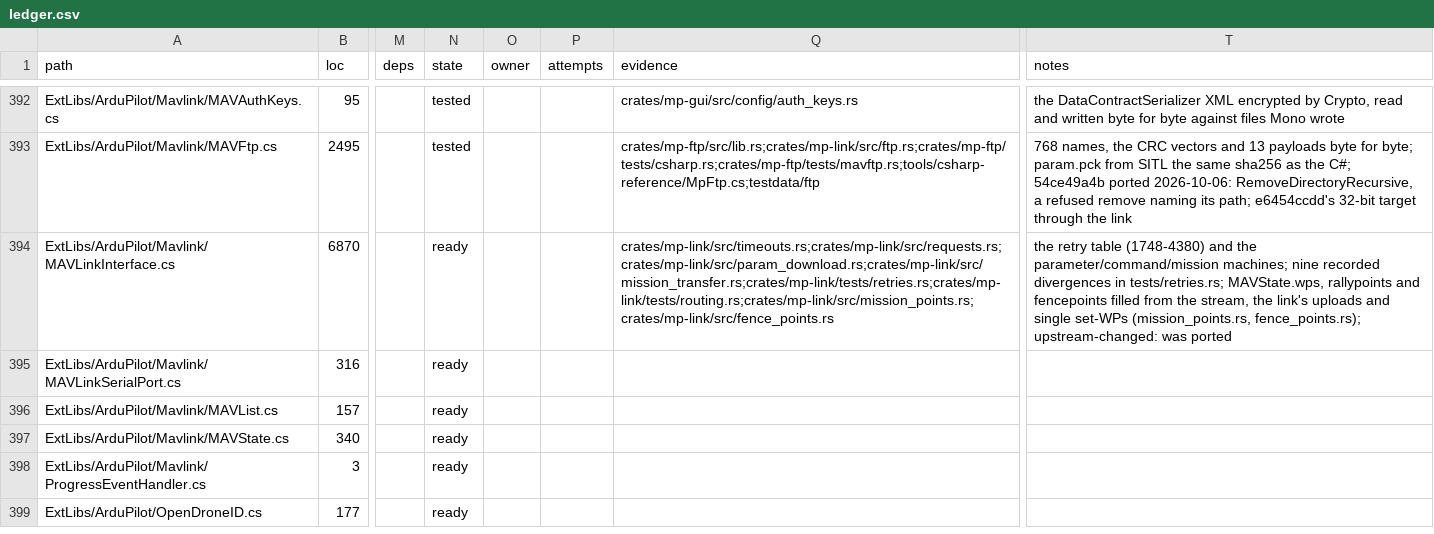
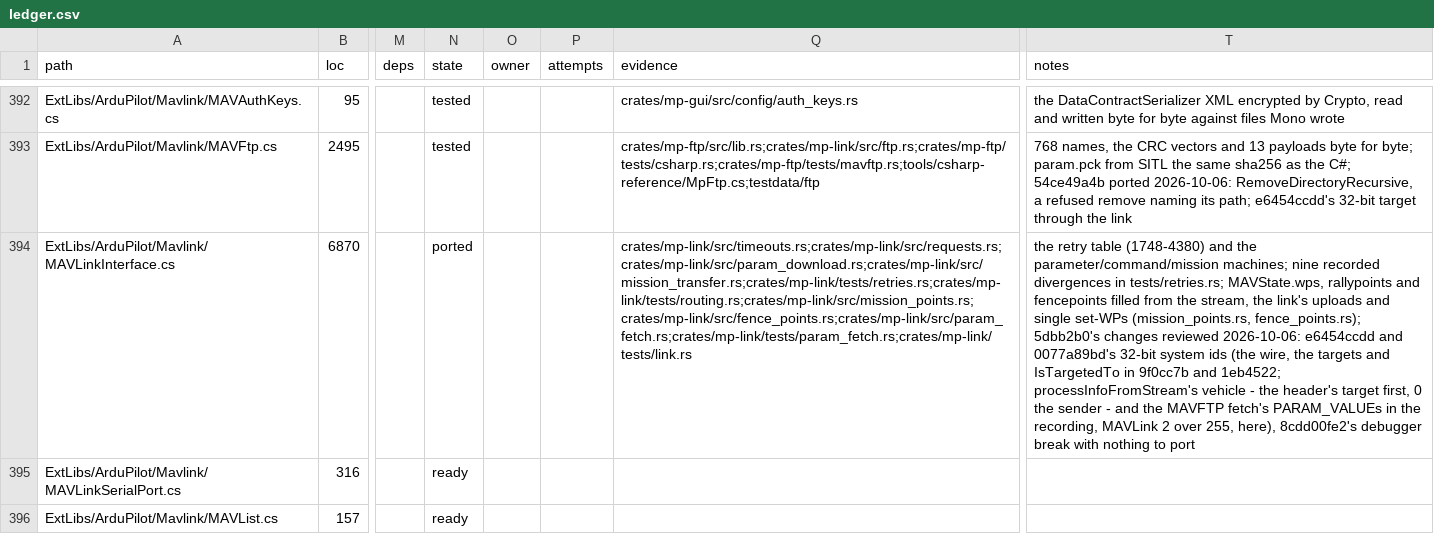
Before and after one commit to davidbuzz/MissionPlannerRust, a CSV file: ledger/ledger.csv, drawn as a sheet; only a part is shown, gaps mark what is left out; the shorter side is filled out with more unchanged rows; the diff names each change by its address in the sheet, - before the commit and + after, or states it on an @@ line.

```diff
--- a/ledger/ledger.csv
+++ b/ledger/ledger.csv
-N394 (state): ready
+N394 (state): ported
-Q394 (evidence): crates/mp-link/src/timeouts.rs;crates/mp-link/src/requests.rs;crates/mp-link/src/param_download.rs;crates/mp-link/src/mission_transfer.rs;crates/mp-link/tests/retries.rs;crates/mp-link/tests/routing.rs;crates/mp-link/src/mission_points.rs;crates/mp-link/src/fence_points.rs
+Q394 (evidence): crates/mp-link/src/timeouts.rs;crates/mp-link/src/requests.rs;crates/mp-link/src/param_download.rs;crates/mp-link/src/mission_transfer.rs;crates/mp-link/tests/retries.rs;crates/mp-link/tests/routing.rs;crates/mp-link/src/mission_points.rs;crates/mp-link/src/fence_points.rs;crates/mp-link/src/param_fetch.rs;crates/mp-link/tests/param_fetch.rs;crates/mp-link/tests/link.rs
-T394 (notes): …(mission_points.rs, fence_points.rs); upstream-changed: was ported
+T394 (notes): …(mission_points.rs, fence_points.rs); 5dbb2b0's changes reviewed 2026-10-06: e6454ccdd and 0077a89bd's 32-bit system ids (the wire, the targets and IsTargetedTo in 9f0cc7b and 1eb4522; processInfoFromStream's vehicle - the header's target first, 0 the sender - and the MAVFTP fetch's PARAM_VALUEs in the recording, MAVLink 2 over 255, here), 8cdd00fe2's debugger break with nothing to port
```
Also changed, not shown: 8 other files.
